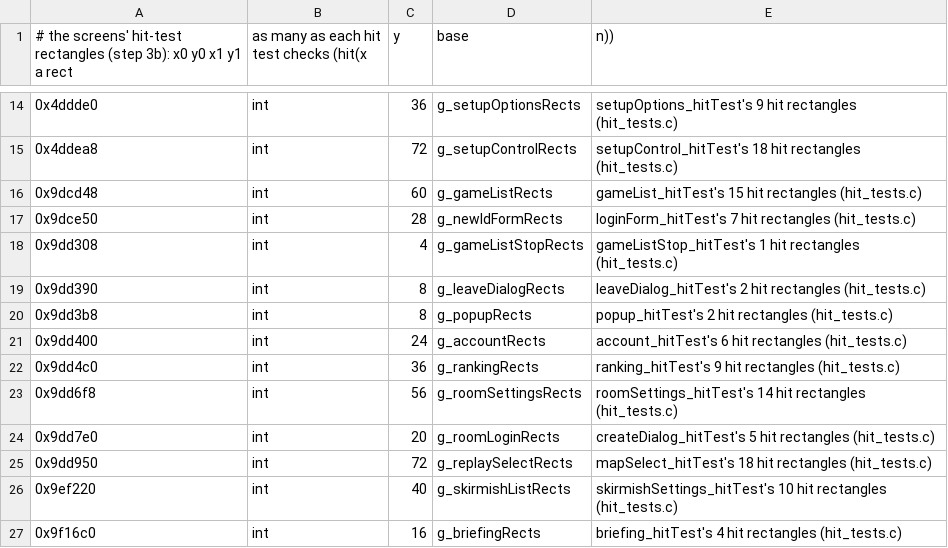
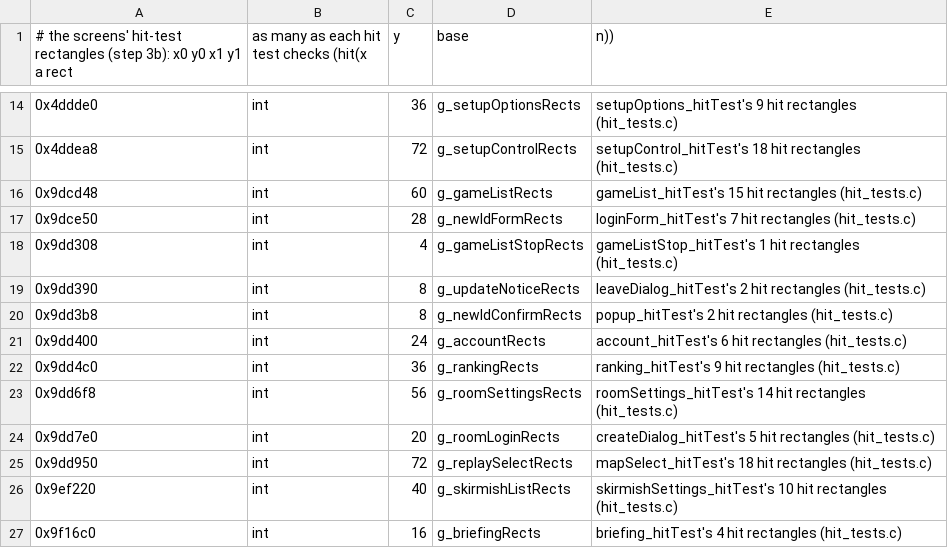
Before and after one commit to sekuza009/axis-recomp, a CSV file: tools/names/objects20.csv, drawn as a sheet; only a part is shown, gaps mark what is left out.

```diff
--- a/tools/names/objects20.csv
+++ b/tools/names/objects20.csv
@@ -18,4 +18,4 @@
 0x9dd308,int,4,g_gameListStopRects,gameListStop_hitTest's 1 hit rectangles (hit_tests.c)
-0x9dd390,int,8,g_leaveDialogRects,leaveDialog_hitTest's 2 hit rectangles (hit_tests.c)
-0x9dd3b8,int,8,g_popupRects,popup_hitTest's 2 hit rectangles (hit_tests.c)
+0x9dd390,int,8,g_updateNoticeRects,leaveDialog_hitTest's 2 hit rectangles (hit_tests.c)
+0x9dd3b8,int,8,g_newIdConfirmRects,popup_hitTest's 2 hit rectangles (hit_tests.c)
 0x9dd400,int,24,g_accountRects,account_hitTest's 6 hit rectangles (hit_tests.c)
```
Also changed, not shown: tools/names/promote1.csv, tools/names/rename_audit4.csv, 22 other files.
